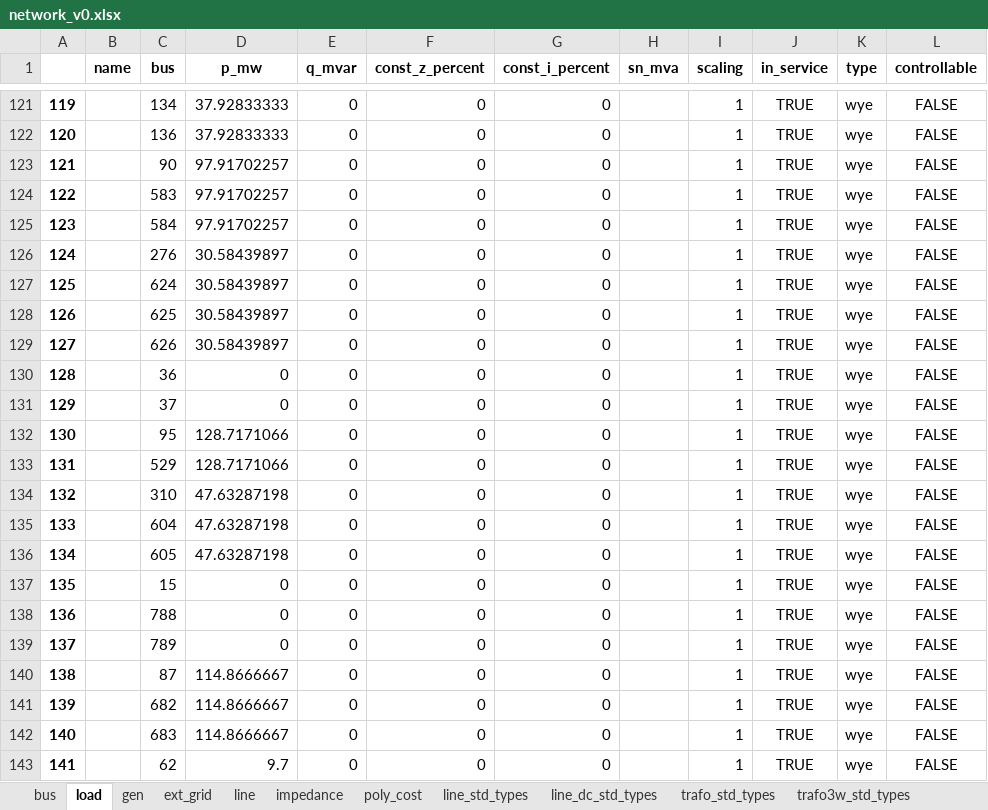
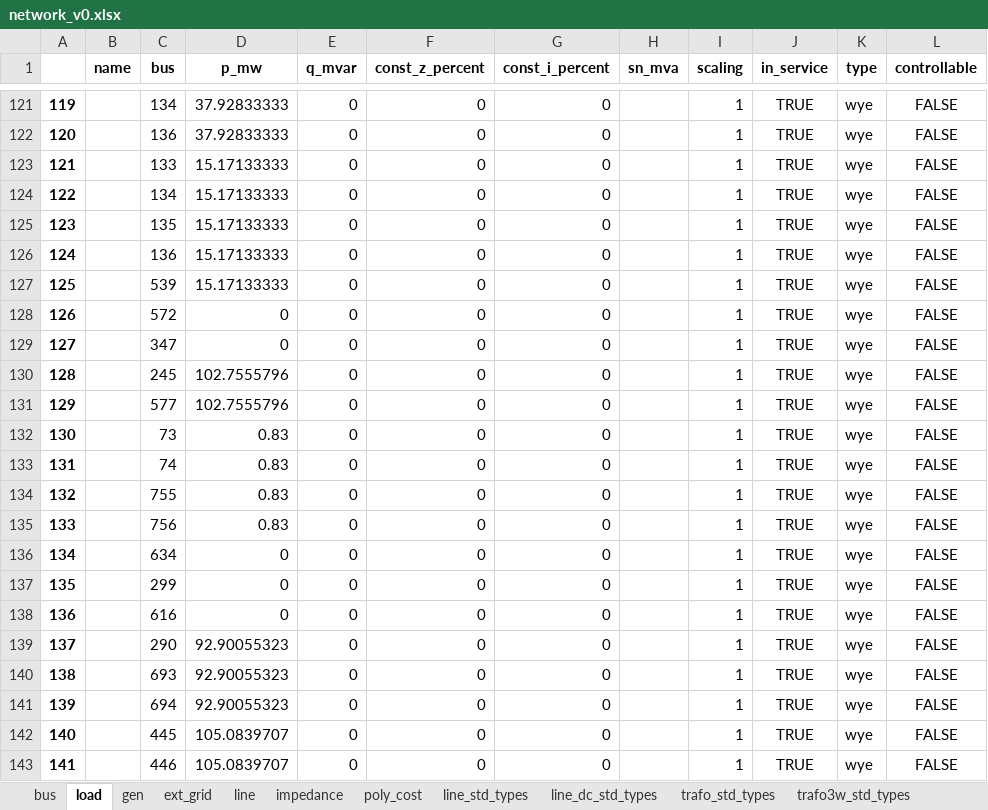
Before and after one commit to yemi02/dissertation, an Excel workbook: results/network_v0.xlsx, sheet load, drawn as a sheet; only a part is shown, gaps mark what is left out; values as stored, in another font and other column widths than the file's, no borders; the diff covers the shown part only; the diff names each change by its address in the sheet, - before the commit and + after, or states it on an @@ line.

```diff
--- a/results/network_v0.xlsx (sheet load)
+++ b/results/network_v0.xlsx (sheet load)
-C123 (bus): 90
+C123 (bus): 133
-D123:D125 (p_mw): 97.91702257
+D123:D125 (p_mw): 15.17133333
-C124 (bus): 583
+C124 (bus): 134
-C125 (bus): 584
+C125 (bus): 135
-C126 (bus): 276
+C126 (bus): 136
-D126:D127 (p_mw): 30.58439897
+D126:D127 (p_mw): 15.17133333
-C127 (bus): 624
+C127 (bus): 539
-C128 (bus): 625
+C128 (bus): 572
-D128:D129 (p_mw): 30.58439897
+D128:D129 (p_mw): 0
-C129 (bus): 626
+C129 (bus): 347
-C130 (bus): 36
+C130 (bus): 245
-D130:D131 (p_mw): 0
+D130:D131 (p_mw): 102.7555796
-C131 (bus): 37
+C131 (bus): 577
-C132 (bus): 95
+C132 (bus): 73
-D132:D133 (p_mw): 128.7171066
+D132:D133 (p_mw): 0.83
-C133 (bus): 529
+C133 (bus): 74
-C134 (bus): 310
+C134 (bus): 755
-D134:D135 (p_mw): 47.63287198
+D134:D135 (p_mw): 0.83
-C135 (bus): 604
+C135 (bus): 756
-C136 (bus): 605
+C136 (bus): 634
-D136 (p_mw): 47.63287198
+D136 (p_mw): 0
-C137 (bus): 15
+C137 (bus): 299
-C138 (bus): 788
+C138 (bus): 616
-C139 (bus): 789
+C139 (bus): 290
-D139 (p_mw): 0
+D139 (p_mw): 92.90055323
-C140 (bus): 87
+C140 (bus): 693
-D140:D141 (p_mw): 114.8666667
+D140:D141 (p_mw): 92.90055323
-C141 (bus): 682
+C141 (bus): 694
-C142 (bus): 683
+C142 (bus): 445
-D142 (p_mw): 114.8666667
+D142 (p_mw): 105.0839707
-C143 (bus): 62
+C143 (bus): 446
-D143 (p_mw): 9.7
+D143 (p_mw): 105.0839707
```
Also changed, not shown: 1470 edited cells elsewhere in this sheet, sheet gen, sheet poly_cost, results/dc_opf_results.xlsx, 1 other file.
